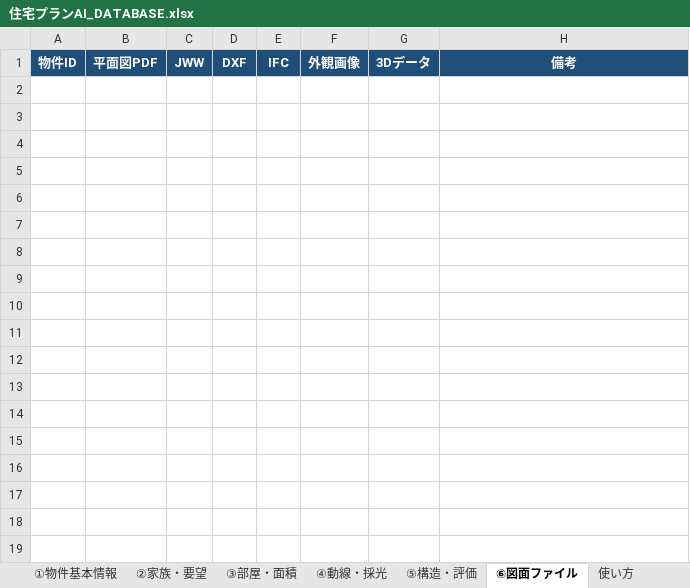
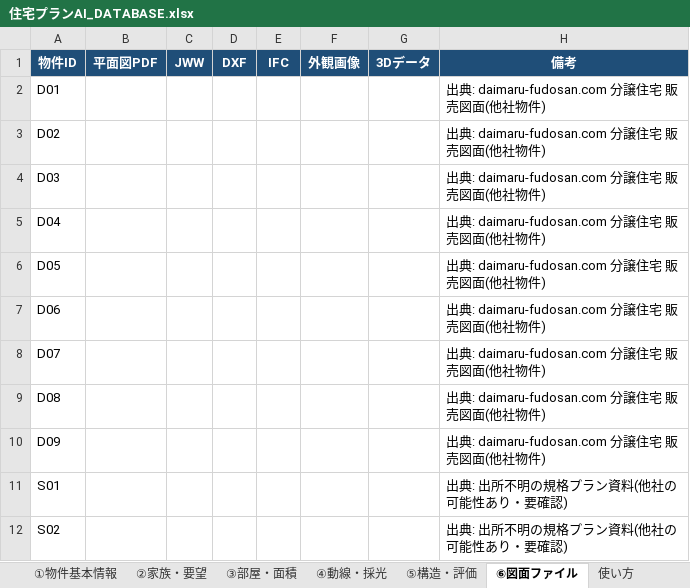
Before and after one commit to apexdesign99-crypto/test, an Excel workbook: design-data/住宅プランAI_DATABASE.xlsx, sheet ⑥図面ファイル, drawn as a sheet; values as stored, in another font and other column widths than the file's, no borders; the diff names each change by its address in the sheet, - before the commit and + after, or states it on an @@ line.

```diff
--- a/design-data/住宅プランAI_DATABASE.xlsx (sheet ⑥図面ファイル)
+++ b/design-data/住宅プランAI_DATABASE.xlsx (sheet ⑥図面ファイル)
+row 2: D01 |  |  |  |  |  |  | 出典: daimaru-fudosan.com 分譲住宅 販売図面(他社物件)
+row 3: D02 |  |  |  |  |  |  | 出典: daimaru-fudosan.com 分譲住宅 販売図面(他社物件)
+row 4: D03 |  |  |  |  |  |  | 出典: daimaru-fudosan.com 分譲住宅 販売図面(他社物件)
+row 5: D04 |  |  |  |  |  |  | 出典: daimaru-fudosan.com 分譲住宅 販売図面(他社物件)
+row 6: D05 |  |  |  |  |  |  | 出典: daimaru-fudosan.com 分譲住宅 販売図面(他社物件)
+row 7: D06 |  |  |  |  |  |  | 出典: daimaru-fudosan.com 分譲住宅 販売図面(他社物件)
+row 8: D07 |  |  |  |  |  |  | 出典: daimaru-fudosan.com 分譲住宅 販売図面(他社物件)
+row 9: D08 |  |  |  |  |  |  | 出典: daimaru-fudosan.com 分譲住宅 販売図面(他社物件)
+row 10: D09 |  |  |  |  |  |  | 出典: daimaru-fudosan.com 分譲住宅 販売図面(他社物件)
+row 11: S01 |  |  |  |  |  |  | 出典: 出所不明の規格プラン資料(他社の可能性あり・要確認)
+row 12: S02 |  |  |  |  |  |  | 出典: 出所不明の規格プラン資料(他社の可能性あり・要確認)
```
Also changed, not shown: sheet ③部屋・面積, sheet ①物件基本情報, sheet ⑤構造・評価, 4 other files.
